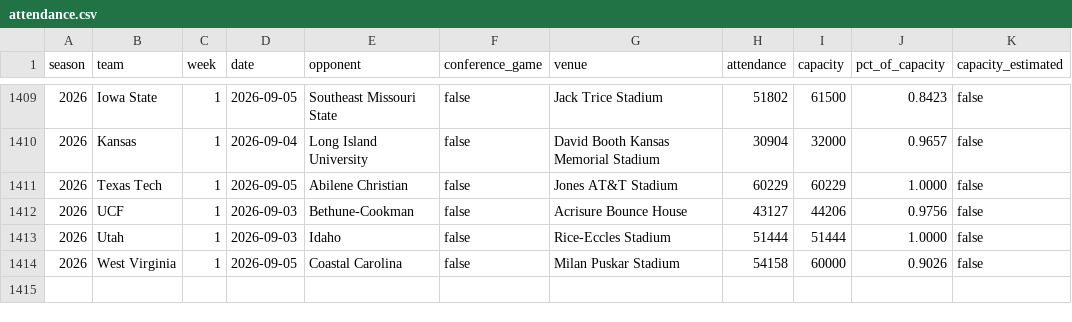
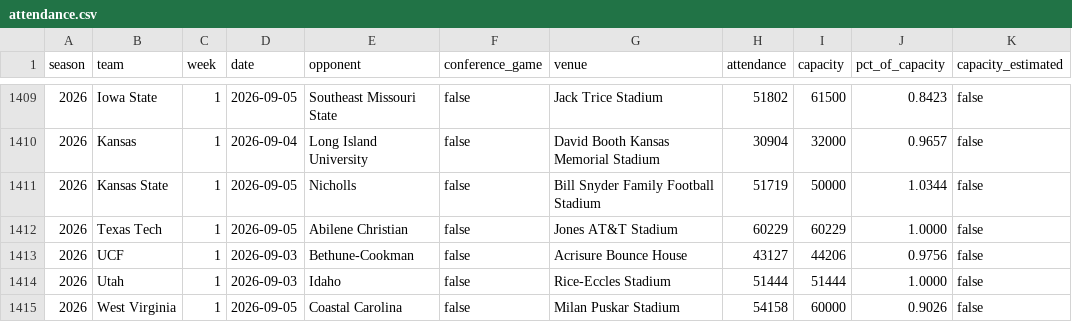
Before and after one commit to big12ology/big12ology.com, a CSV file: attendance/data/attendance.csv, drawn as a sheet; only a part is shown, gaps mark what is left out; the diff names each change by its address in the sheet, - before the commit and + after, or states it on an @@ line.

```diff
--- a/attendance/data/attendance.csv
+++ b/attendance/data/attendance.csv
+row 1411: 2026 | Kansas State | 1 | 2026-09-05 | Nicholls | false | Bill Snyder Family Football Stadium | 51719 | 50000 | 1.0344 | false
```
Also changed, not shown: 4 other files.
